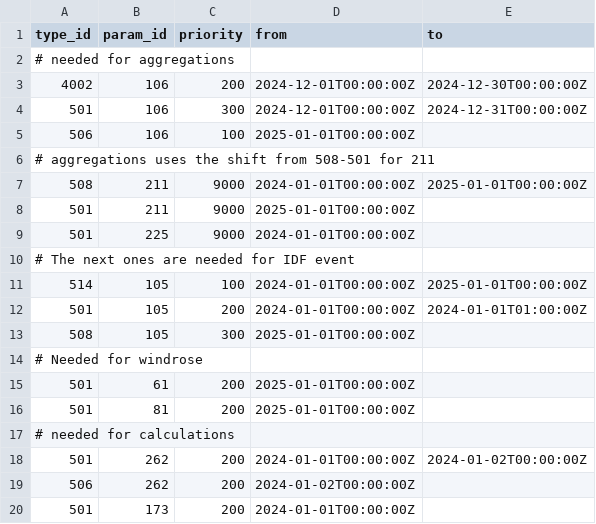
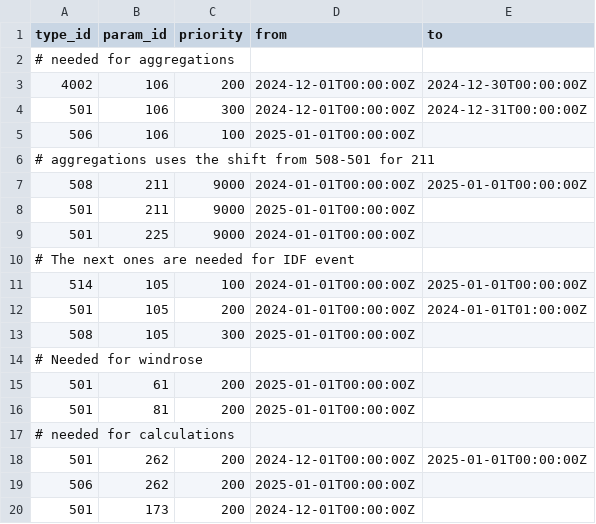
Before and after one commit to metno/lard, a CSV file: resources/mock_content/end_to_end_test/persistence/message_priority/default.csv, drawn as a sheet.

```diff
--- a/resources/mock_content/end_to_end_test/persistence/message_priority/default.csv
+++ b/resources/mock_content/end_to_end_test/persistence/message_priority/default.csv
@@ -17,4 +17,4 @@ type_id,param_id,priority,from,to
 # needed for calculations
-501,262,200,2024-01-01T00:00:00Z,2024-01-02T00:00:00Z
-506,262,200,2024-01-02T00:00:00Z,
-501,173,200,2024-01-01T00:00:00Z,
+501,262,200,2024-12-01T00:00:00Z,2025-01-01T00:00:00Z
+506,262,200,2025-01-01T00:00:00Z,
+501,173,200,2024-12-01T00:00:00Z,
```
Also changed, not shown: 4 other files.
